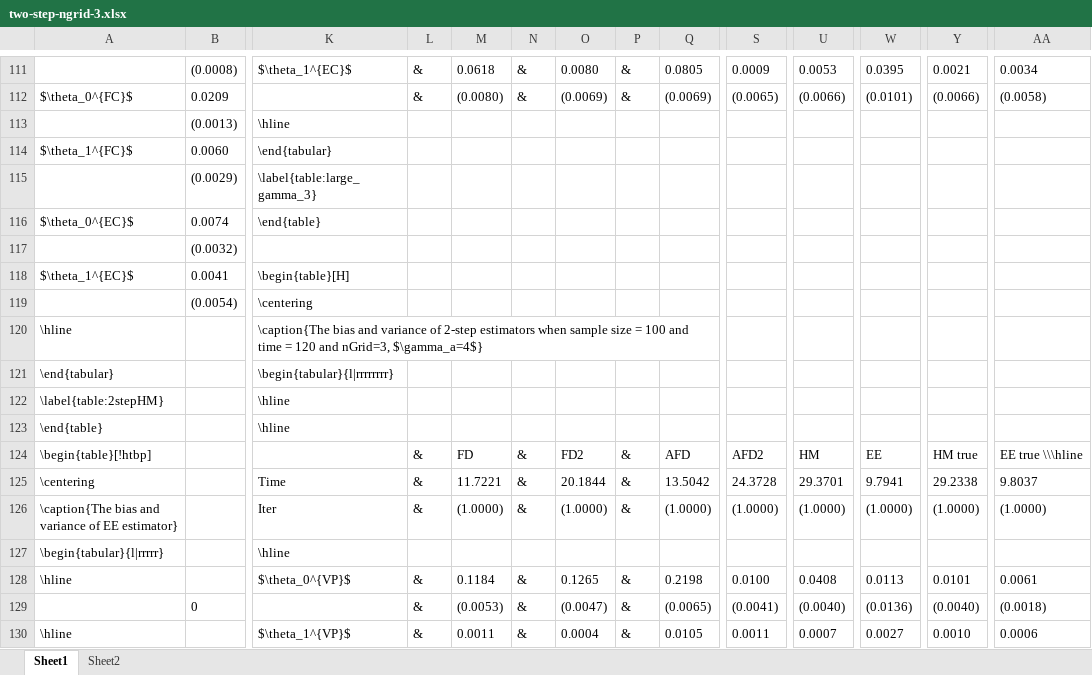
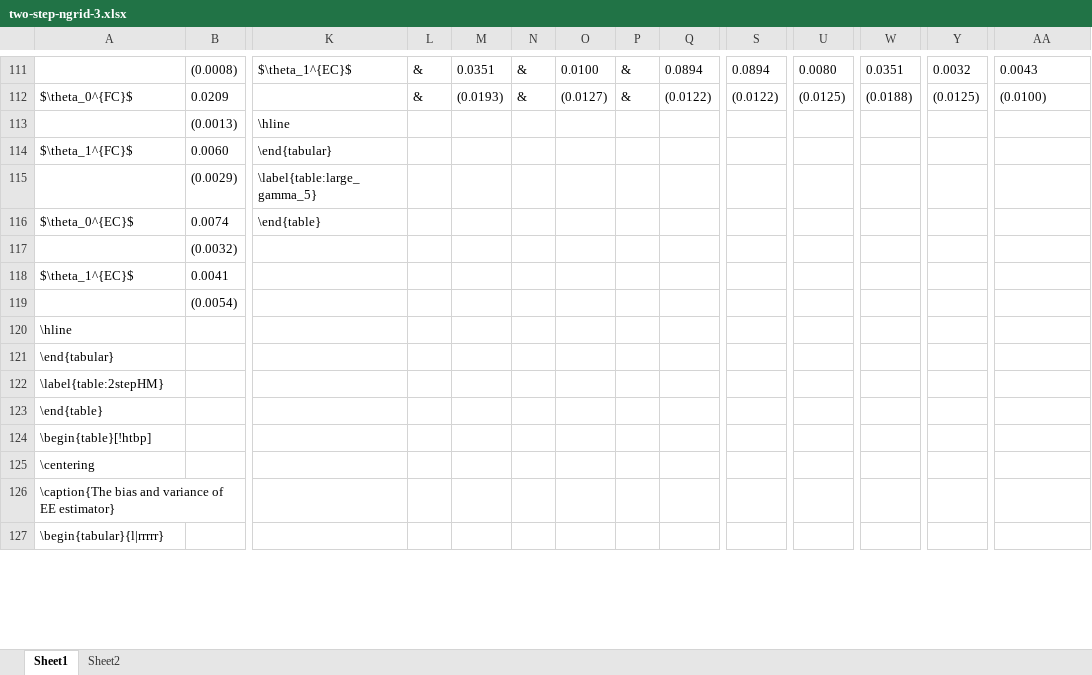
Before and after one commit to JasmineHao/DDCMixture_NFD, an Excel workbook: diary/two-step-ngrid-3.xlsx, sheet Sheet1, drawn as a sheet; only a part is shown, gaps mark what is left out; values as stored, in another font and other column widths than the file's, no borders; removed rows and columns are numbered as before the commit, all else as after; rows hold the shown columns only; the diff covers the shown part only; the diff names each change by its address in the sheet, - before the commit and + after, or states it on an @@ line.

```diff
--- a/diary/two-step-ngrid-3.xlsx (sheet Sheet1)
+++ b/diary/two-step-ngrid-3.xlsx (sheet Sheet1)
-M111: 0.0618
+M111: 0.0351
-O111: 0.0080
+O111: 0.0100
-Q111: 0.0805
+Q111: 0.0894
-S111: 0.0009
+S111: 0.0894
-U111: 0.0053
+U111: 0.0080
-W111: 0.0395
+W111: 0.0351
-Y111: 0.0021
+Y111: 0.0032
-AA111: 0.0034
+AA111: 0.0043
-M112: (0.0080)
+M112: (0.0193)
-O112: (0.0069)
+O112: (0.0127)
-Q112: (0.0069)
+Q112: (0.0122)
-S112: (0.0065)
+S112: (0.0122)
-U112: (0.0066)
+U112: (0.0125)
-W112: (0.0101)
+W112: (0.0188)
-Y112: (0.0066)
+Y112: (0.0125)
-AA112: (0.0058)
+AA112: (0.0100)
-K115: \label{table:large_gamma_3}
+K115: \label{table:large_gamma_5}
-K118: \begin{table}[H]
+K118: (empty)
-K119: \centering
+K119: (empty)
-K120: \caption{The bias and variance of 2-step estimators when sample size = 100 and time = 120 and nGrid=3, $\gamma_a=4$}
+K120: (empty)
-K121: \begin{tabular}{l|rrrrrrrr}
+K121: (empty)
-K122:K123: \hline
+K122:K123: (empty)
-row 124: \begin{table}[!htbp] |  |  | & | FD | & | FD2 | & | AFD | AFD2 | HM | EE | HM true | EE true \\\hline
-row 125: \centering |  | Time | & | 11.7221 | & | 20.1844 | & | 13.5042 | 24.3728 | 29.3701 | 9.7941 | 29.2338 | 9.8037
-row 126: \caption{The bias and variance of EE estimator} |  | Iter | & | (1.0000) | & | (1.0000) | & | (1.0000) | (1.0000) | (1.0000) | (1.0000) | (1.0000) | (1.0000)
+row 124: \begin{table}[!htbp]
+row 125: \centering
+row 126: \caption{The bias and variance of EE estimator}
-K127: \hline
+K127: (empty)
-row 128: \hline |  | $\theta_0^{VP}$ | & | 0.1184 | & | 0.1265 | & | 0.2198 | 0.0100 | 0.0408 | 0.0113 | 0.0101 | 0.0061
-row 129:  | 0 |  | & | (0.0053) | & | (0.0047) | & | (0.0065) | (0.0041) | (0.0040) | (0.0136) | (0.0040) | (0.0018)
-row 130: \hline |  | $\theta_1^{VP}$ | & | 0.0011 | & | 0.0004 | & | 0.0105 | 0.0011 | 0.0007 | 0.0027 | 0.0010 | 0.0006
```
Also changed, not shown: 15 added rows, 12 removed rows and 335 edited cells elsewhere in this sheet, 6 other files.
